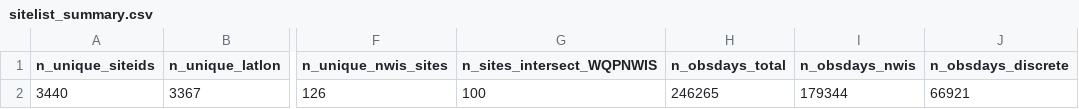
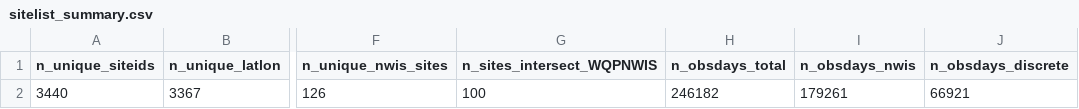
Before and after one commit to USGS-R/drb-inland-salinity-ml, a CSV file: 3_visualize/log/sitelist_summary.csv, drawn as a sheet; only a part is shown, gaps mark what is left out; the diff names each change by its address in the sheet, - before the commit and + after, or states it on an @@ line.

```diff
--- a/3_visualize/log/sitelist_summary.csv
+++ b/3_visualize/log/sitelist_summary.csv
-H2 (n_obsdays_total): 246265
+H2 (n_obsdays_total): 246182
-I2 (n_obsdays_nwis): 179344
+I2 (n_obsdays_nwis): 179261
```
Also changed, not shown: 3_visualize/log/daily_timeseries_ind.csv, 3_visualize/log/daily_timeseries_summary.csv, 5 other files.
